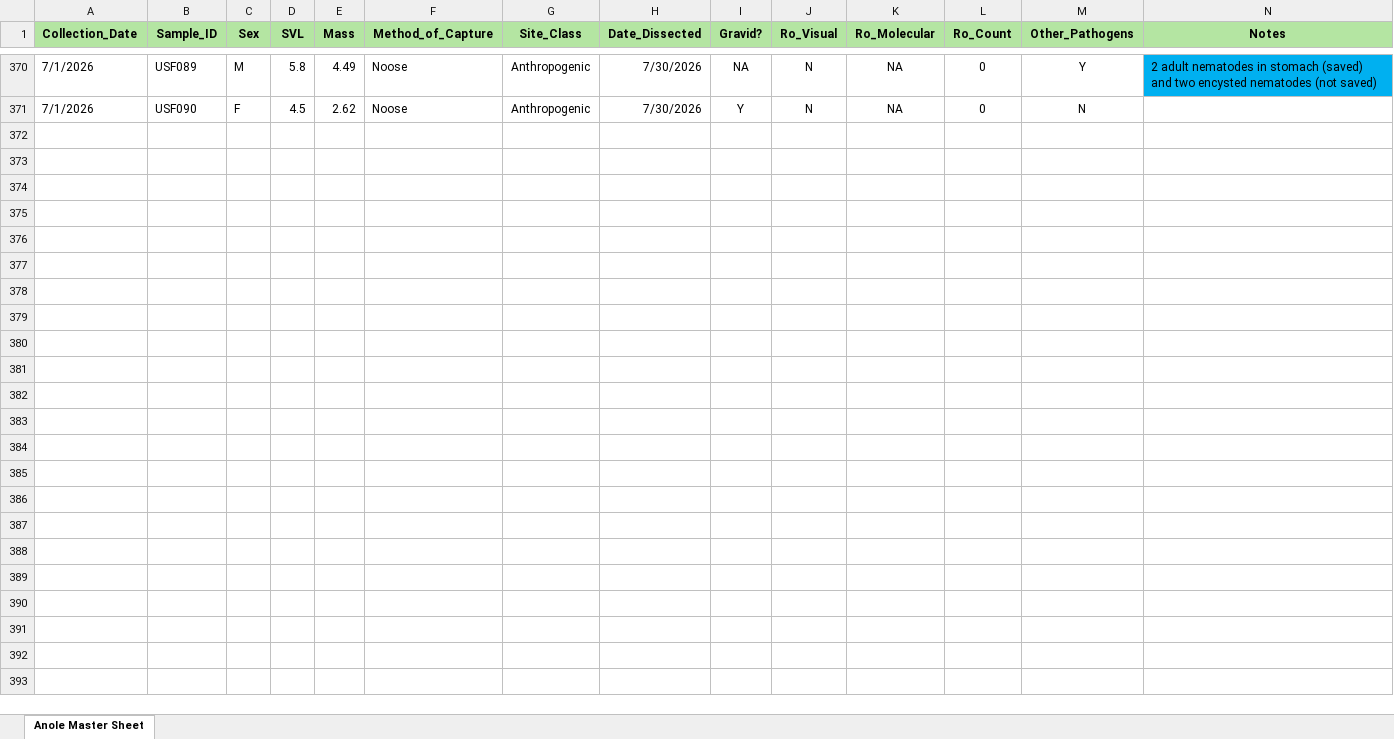
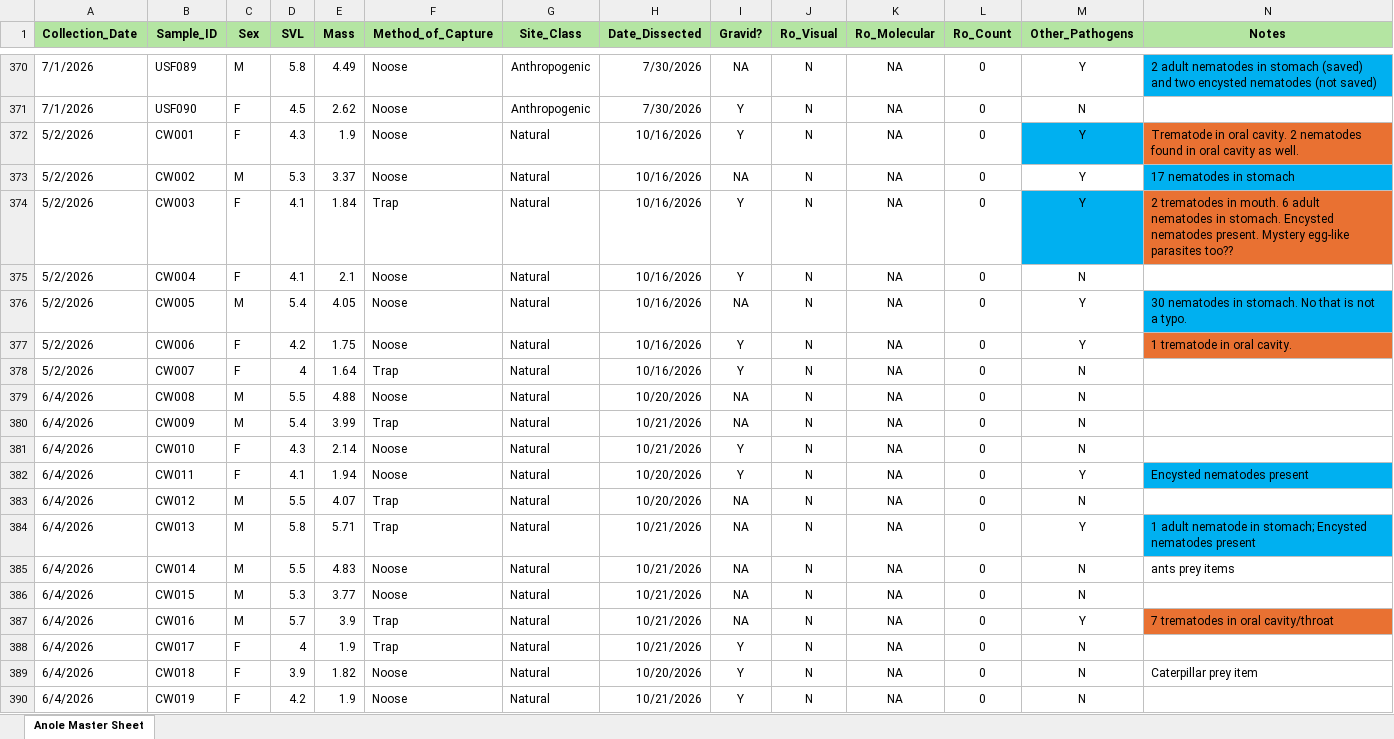
Before and after one commit to jasminekesselring/Anole_Biometry_Practice, an Excel workbook: Herpeton Anole Data.xlsx, sheet Anole Master Sheet, drawn as a sheet; only a part is shown, gaps mark what is left out; values as stored, in another font and other column widths than the file's, no borders; the diff covers the shown part only; the diff names each change by its address in the sheet, - before the commit and + after, or states it on an @@ line.

Commit message:
Adding new data.

```diff
--- a/Herpeton Anole Data.xlsx (sheet Anole Master Sheet)
+++ b/Herpeton Anole Data.xlsx (sheet Anole Master Sheet)
+row 372: 5/2/2026 | CW001 | F | 4.3 | 1.9 | Noose | Natural | 10/16/2026 | Y | N | NA | 0 | Y | Trematode in oral cavity. 2 nematodes found in oral cavity as well.
+row 373: 5/2/2026 | CW002 | M | 5.3 | 3.37 | Noose | Natural | 10/16/2026 | NA | N | NA | 0 | Y | 17 nematodes in stomach
+row 374: 5/2/2026 | CW003 | F | 4.1 | 1.84 | Trap | Natural | 10/16/2026 | Y | N | NA | 0 | Y | 2 trematodes in mouth. 6 adult nematodes in stomach. Encysted nematodes present. Mystery egg-like parasites too??
+row 375: 5/2/2026 | CW004 | F | 4.1 | 2.1 | Noose | Natural | 10/16/2026 | Y | N | NA | 0 | N
+row 376: 5/2/2026 | CW005 | M | 5.4 | 4.05 | Noose | Natural | 10/16/2026 | NA | N | NA | 0 | Y | 30 nematodes in stomach. No that is not a typo.
+row 377: 5/2/2026 | CW006 | F | 4.2 | 1.75 | Noose | Natural | 10/16/2026 | Y | N | NA | 0 | Y | 1 trematode in oral cavity.
+row 378: 5/2/2026 | CW007 | F | 4 | 1.64 | Trap | Natural | 10/16/2026 | Y | N | NA | 0 | N
+row 379: 6/4/2026 | CW008 | M | 5.5 | 4.88 | Noose | Natural | 10/20/2026 | NA | N | NA | 0 | N
+row 380: 6/4/2026 | CW009 | M | 5.4 | 3.99 | Trap | Natural | 10/21/2026 | NA | N | NA | 0 | N
+row 381: 6/4/2026 | CW010 | F | 4.3 | 2.14 | Noose | Natural | 10/21/2026 | Y | N | NA | 0 | N
+row 382: 6/4/2026 | CW011 | F | 4.1 | 1.94 | Noose | Natural | 10/20/2026 | Y | N | NA | 0 | Y | Encysted nematodes present
+row 383: 6/4/2026 | CW012 | M | 5.5 | 4.07 | Trap | Natural | 10/20/2026 | NA | N | NA | 0 | N
+row 384: 6/4/2026 | CW013 | M | 5.8 | 5.71 | Trap | Natural | 10/21/2026 | NA | N | NA | 0 | Y | 1 adult nematode in stomach; Encysted nematodes present
+row 385: 6/4/2026 | CW014 | M | 5.5 | 4.83 | Noose | Natural | 10/21/2026 | NA | N | NA | 0 | N | ants prey items
+row 386: 6/4/2026 | CW015 | M | 5.3 | 3.77 | Noose | Natural | 10/21/2026 | NA | N | NA | 0 | N
+row 387: 6/4/2026 | CW016 | M | 5.7 | 3.9 | Trap | Natural | 10/21/2026 | NA | N | NA | 0 | Y | 7 trematodes in oral cavity/throat
+row 388: 6/4/2026 | CW017 | F | 4 | 1.9 | Trap | Natural | 10/21/2026 | Y | N | NA | 0 | N
+row 389: 6/4/2026 | CW018 | F | 3.9 | 1.82 | Noose | Natural | 10/20/2026 | Y | N | NA | 0 | N | Caterpillar prey item
+row 390: 6/4/2026 | CW019 | F | 4.2 | 1.9 | Noose | Natural | 10/21/2026 | Y | N | NA | 0 | N
```
Also changed, not shown: 161 added rows elsewhere in this sheet, 1 other file.
